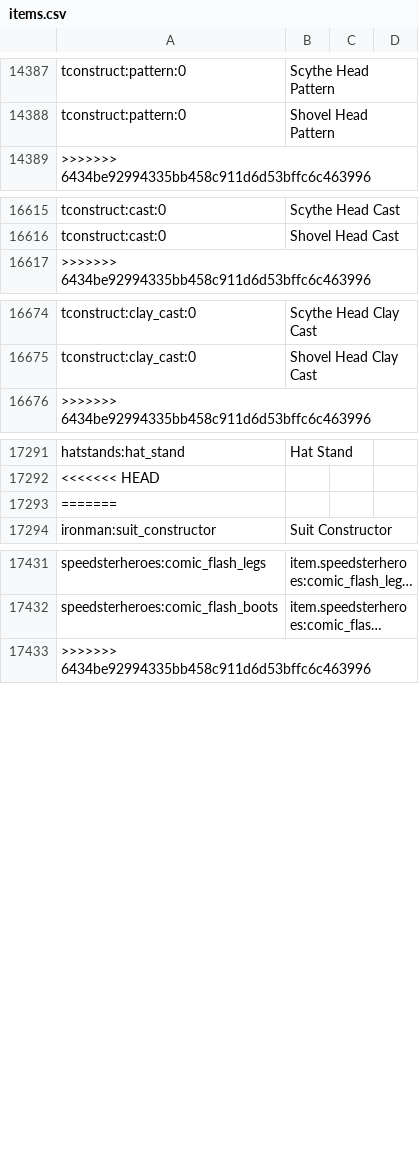
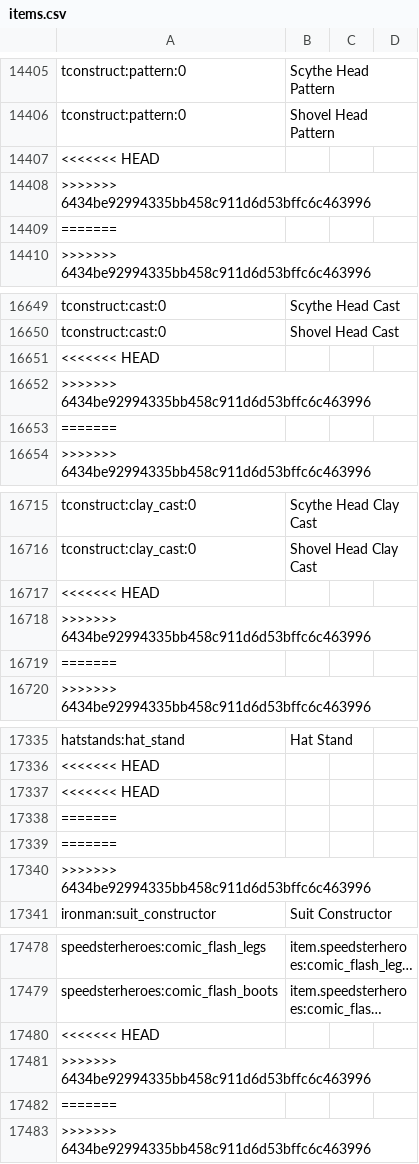
Before and after one commit to Gameplex-Software/The-escape-from-life-modpack, a CSV file: config/AppliedEnergistics2/items.csv, drawn as a sheet; only a part is shown, gaps mark what is left out; long unchanged cells end in …; the diff covers the shown part only; the diff names each change by its address in the sheet, - before the commit and + after, or states it on an @@ line.

```diff
--- a/config/AppliedEnergistics2/items.csv
+++ b/config/AppliedEnergistics2/items.csv
+row 14407: <<<<<<< HEAD
+row 14408: >>>>>>> 6434be92994335bb458c911d6d53bffc6c463996
+row 14409: =======
+row 16651: <<<<<<< HEAD
+row 16652: >>>>>>> 6434be92994335bb458c911d6d53bffc6c463996
+row 16653: =======
+row 16717: <<<<<<< HEAD
+row 16718: >>>>>>> 6434be92994335bb458c911d6d53bffc6c463996
+row 16719: =======
+row 17337: <<<<<<< HEAD
+row 17339: =======
+row 17340: >>>>>>> 6434be92994335bb458c911d6d53bffc6c463996
+row 17480: <<<<<<< HEAD
+row 17481: >>>>>>> 6434be92994335bb458c911d6d53bffc6c463996
+row 17482: =======
```
Also changed, not shown: 62 added rows elsewhere in this file, 10 other files.
